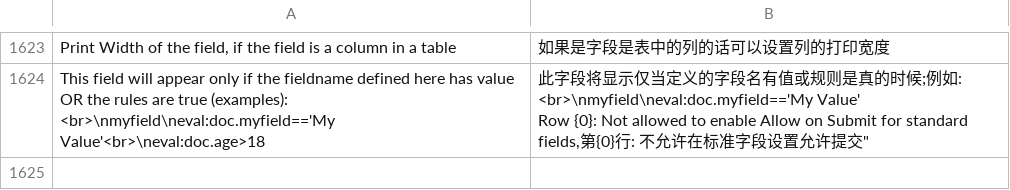
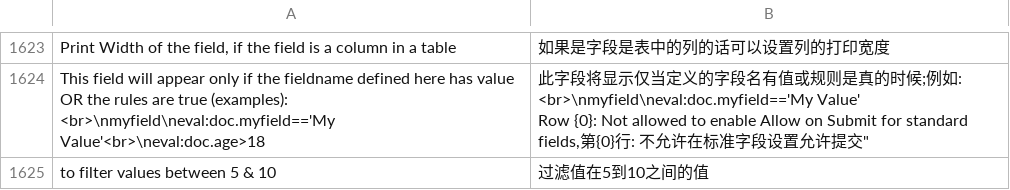
Before and after one commit to 81552433qqcom/EBChanges, a CSV file: apps/frappe/frappe/translations/zh-cn.csv, drawn as a sheet; only a part is shown, gaps mark what is left out; the diff names each change by its address in the sheet, - before the commit and + after, or states it on an @@ line.

```diff
--- a/apps/frappe/frappe/translations/zh-cn.csv
+++ b/apps/frappe/frappe/translations/zh-cn.csv
+row 1625: to filter values between 5 & 10 | 过滤值在5到10之间的值
```
Also changed, not shown: apps/erpnext/erpnext/translations/zh-cn.csv, 29 other files.
